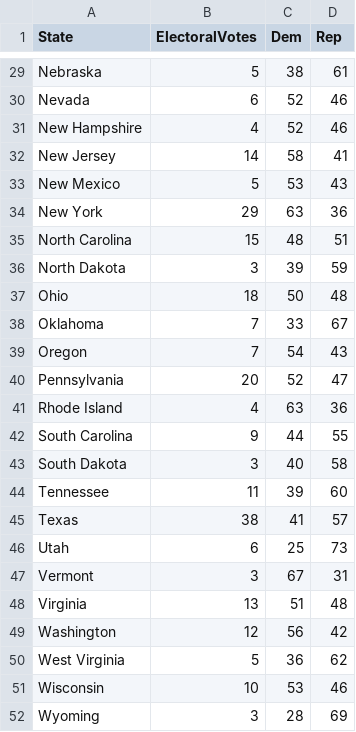
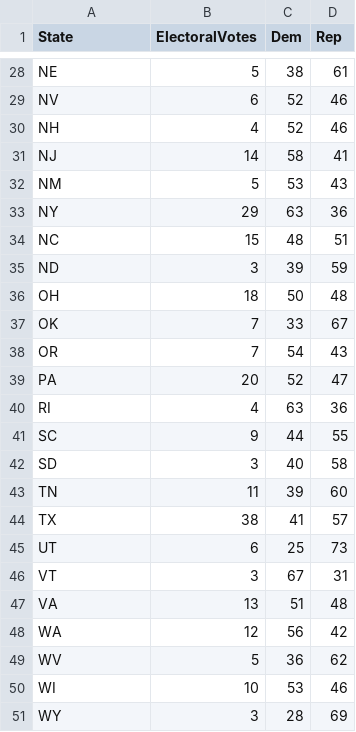
Before and after one commit to GirinathamManasa/d3_workshop, a CSV file: pres_polls.csv, drawn as a sheet; only a part is shown, gaps mark what is left out; addresses are those after the commit; the diff covers the shown part only; the diff names each change by its address in the sheet, - before the commit and + after, or states it on an @@ line.

Commit message:
changed the csv states from full names to abbreviations

```diff
--- a/pres_polls.csv
+++ b/pres_polls.csv
-A28 (State): Nebraska
+A28 (State): NE
-A29 (State): Nevada
+A29 (State): NV
-A30 (State): New Hampshire
+A30 (State): NH
-A31 (State): New Jersey
+A31 (State): NJ
-A32 (State): New Mexico
+A32 (State): NM
-A33 (State): New York
+A33 (State): NY
-A34 (State): North Carolina
+A34 (State): NC
-A35 (State): North Dakota
+A35 (State): ND
-A36 (State): Ohio
+A36 (State): OH
-A37 (State): Oklahoma
+A37 (State): OK
-A38 (State): Oregon
+A38 (State): OR
-A39 (State): Pennsylvania
+A39 (State): PA
-A40 (State): Rhode Island
+A40 (State): RI
-A41 (State): South Carolina
+A41 (State): SC
-A42 (State): South Dakota
+A42 (State): SD
-A43 (State): Tennessee
+A43 (State): TN
-A44 (State): Texas
+A44 (State): TX
-A45 (State): Utah
+A45 (State): UT
-A46 (State): Vermont
+A46 (State): VT
-A47 (State): Virginia
+A47 (State): VA
-A48 (State): Washington
+A48 (State): WA
-A49 (State): West Virginia
+A49 (State): WV
-A50 (State): Wisconsin
+A50 (State): WI
-A51 (State): Wyoming
+A51 (State): WY
```
Also changed, not shown: 1 removed row and 26 edited cells elsewhere in this file.
